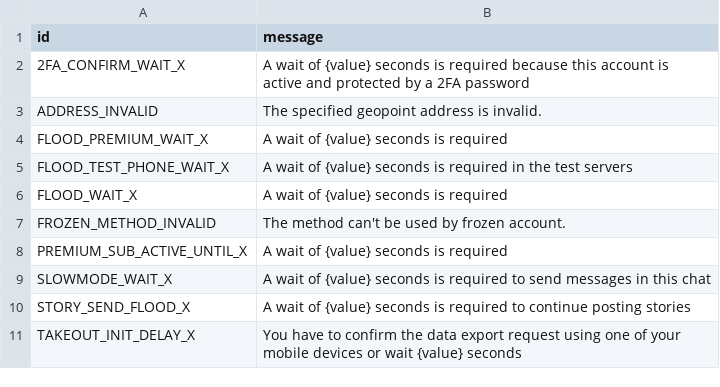
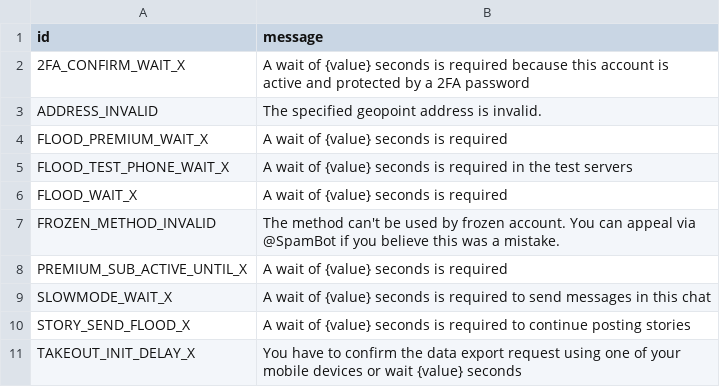
Before and after one commit to qloops/pyrogram, a TSV file: compiler/errors/source/420_FLOOD.tsv, drawn as a sheet.

Commit message:
Add some errors to known errors

```diff
--- a/compiler/errors/source/420_FLOOD.tsv
+++ b/compiler/errors/source/420_FLOOD.tsv
@@ -6,3 +6,3 @@ FLOOD_TEST_PHONE_WAIT_X	A wait of {value} seconds is required in the test server
 FLOOD_WAIT_X	A wait of {value} seconds is required
-FROZEN_METHOD_INVALID	The method can't be used by frozen account.
+FROZEN_METHOD_INVALID	The method can't be used by frozen account. You can appeal via @SpamBot if you believe this was a mistake.
 PREMIUM_SUB_ACTIVE_UNTIL_X	A wait of {value} seconds is required
```
Also changed, not shown: 1 other file.
